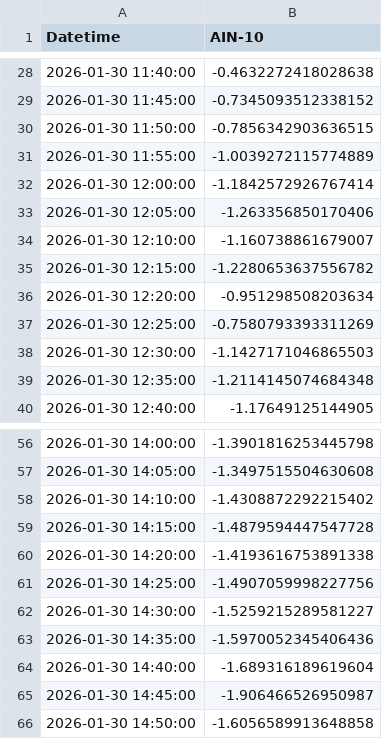
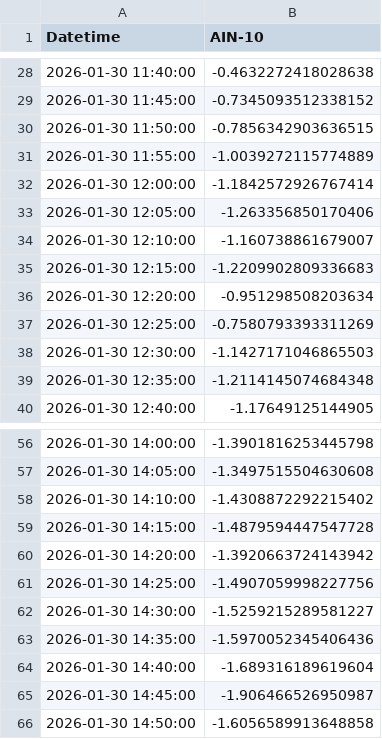
Before and after one commit to SakuraIndex/AIN-10, a CSV file: docs/outputs/ain10_intraday.csv, drawn as a sheet; only a part is shown, gaps mark what is left out; the diff covers the shown part only.

```diff
--- a/docs/outputs/ain10_intraday.csv
+++ b/docs/outputs/ain10_intraday.csv
@@ -34,3 +34,3 @@
 2026-01-30 12:10:00,-1.160738861679007
-2026-01-30 12:15:00,-1.2280653637556782
+2026-01-30 12:15:00,-1.2209902809336683
 2026-01-30 12:20:00,-0.951298508203634
@@ -59,3 +59,3 @@
 2026-01-30 14:15:00,-1.4879594447547728
-2026-01-30 14:20:00,-1.4193616753891338
+2026-01-30 14:20:00,-1.3920663724143942
 2026-01-30 14:25:00,-1.4907059998227756
```
Also changed, not shown: 6 added rows and 6 edited cells elsewhere in this file, 2 other files.
